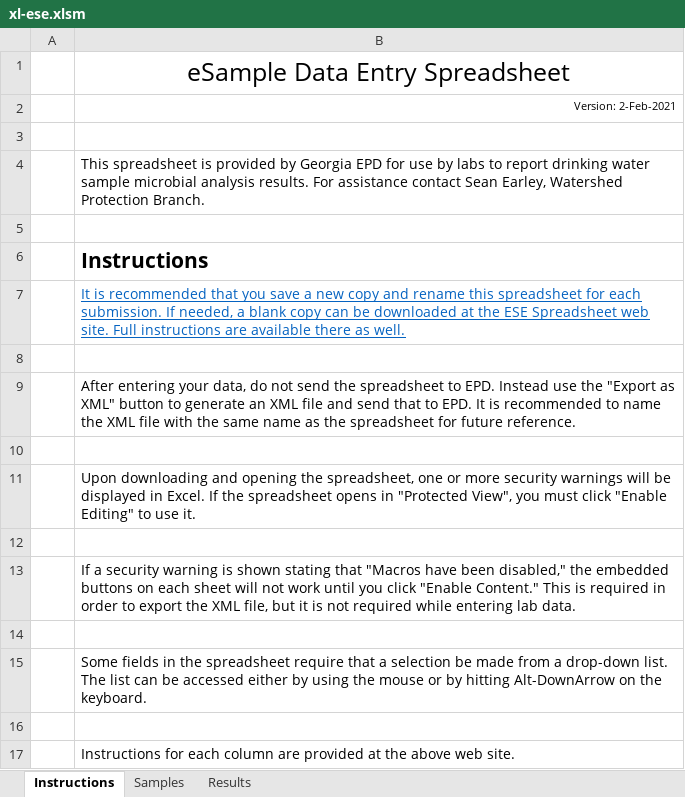
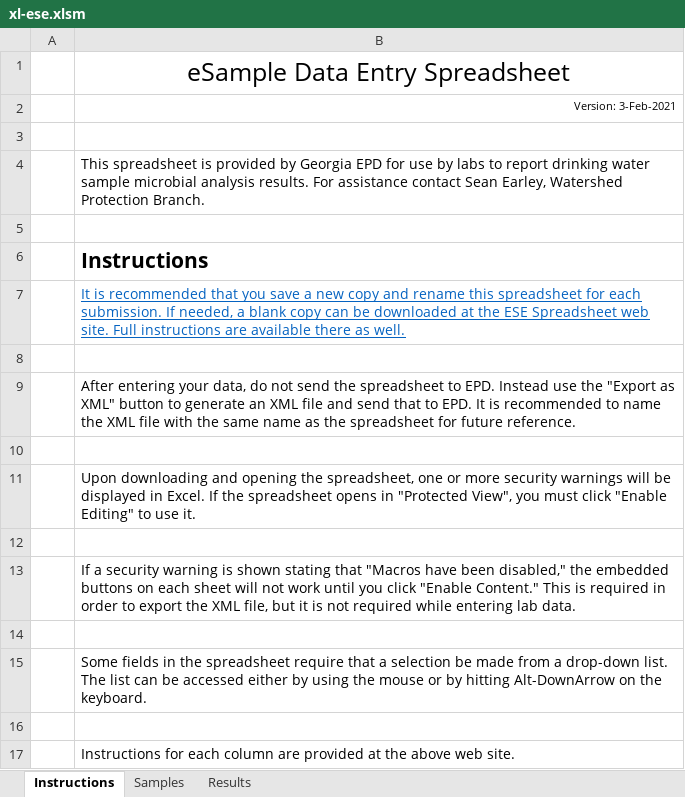
Before and after one commit to gaepdit/e-Sample-Entry-CSV, an Excel workbook: xl-ese.xlsm, sheet Instructions, drawn as a sheet; values as stored, in another font and other column widths than the file's, no borders; the diff names each change by its address in the sheet, - before the commit and + after, or states it on an @@ line.

```diff
--- a/xl-ese.xlsm (sheet Instructions)
+++ b/xl-ese.xlsm (sheet Instructions)
-B2: Version: 2-Feb-2021
+B2: Version: 3-Feb-2021
```
Also changed, not shown: sheet Samples, charts or pictures, 1 other file.
